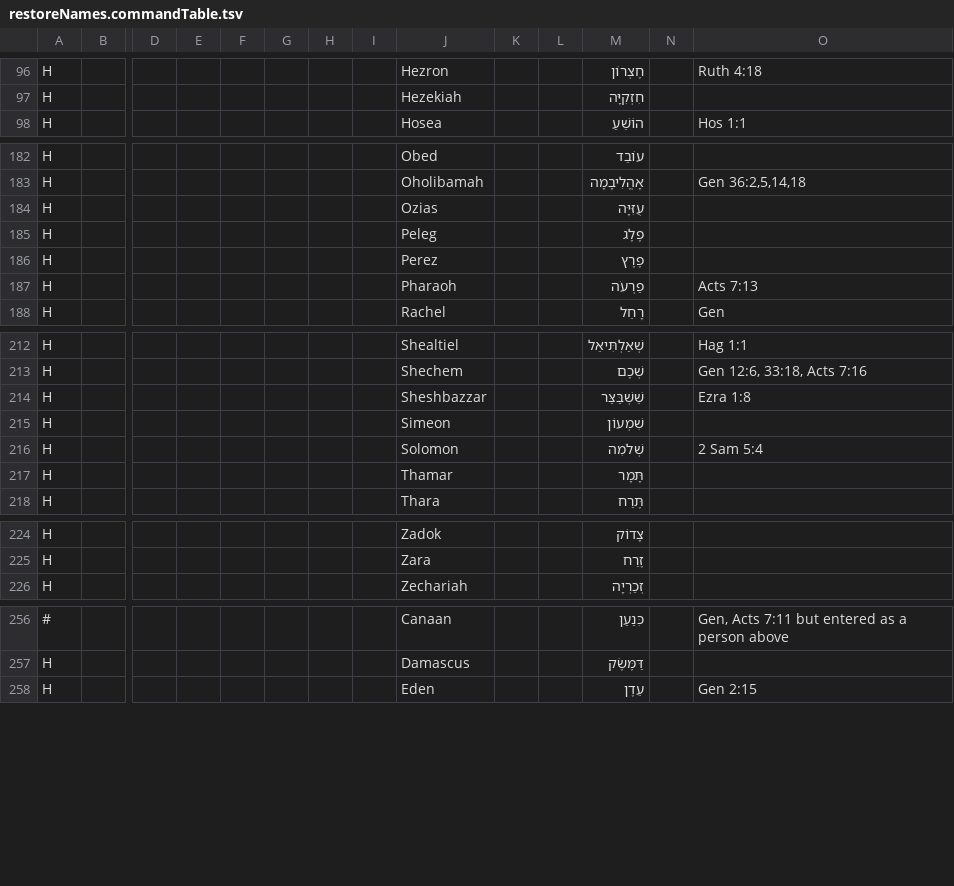
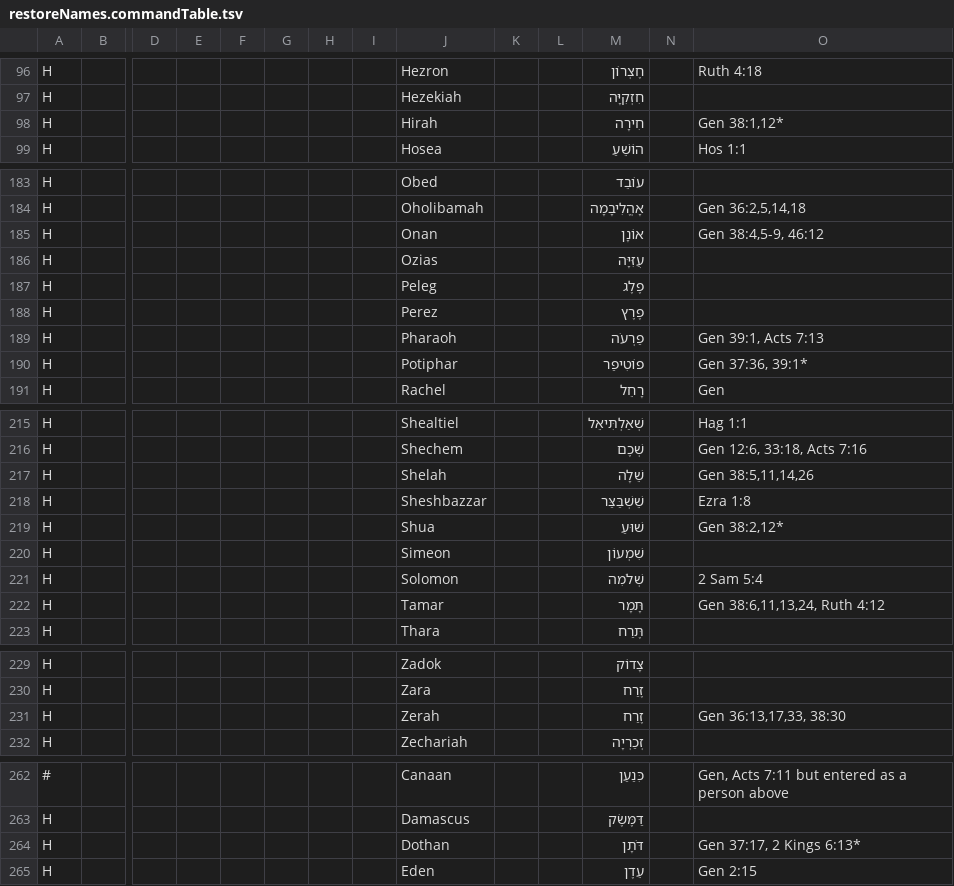
Before and after one commit to Freely-Given-org/OpenEnglishTranslation--OET, a TSV file: scripts/ScriptedOTUpdates/restoreNames.commandTable.tsv, drawn as a sheet; only a part is shown, gaps mark what is left out; addresses are those after the commit; rows hold the shown columns only; the diff covers the shown part only; the diff names each change by its address in the sheet, - before the commit and + after, or states it on an @@ line.

```diff
--- a/scripts/ScriptedOTUpdates/restoreNames.commandTable.tsv
+++ b/scripts/ScriptedOTUpdates/restoreNames.commandTable.tsv
+row 98: H |  |  |  |  |  |  |  | Hirah |  |  | חִירָה |  | Gen 38:1,12*
+row 185: H |  |  |  |  |  |  |  | Onan |  |  | אוֹנָן |  | Gen 38:4,5-9, 46:12
-O189: Acts 7:13
+O189: Gen 39:1, Acts 7:13
+row 190: H |  |  |  |  |  |  |  | Potiphar |  |  | פוֹטִיפַר |  | Gen 37:36, 39:1*
+row 217: H |  |  |  |  |  |  |  | Shelah |  |  | שֵׁלָה |  | Gen 38:5,11,14,26
+row 219: H |  |  |  |  |  |  |  | Shua |  |  | שׁוּעַ |  | Gen 38:2,12*
-J222: Thamar
+J222: Tamar
-O222: (empty)
+O222: Gen 38:6,11,13,24, Ruth 4:12
+row 231: H |  |  |  |  |  |  |  | Zerah |  |  | זֶרַח |  | Gen 36:13,17,33, 38:30
+row 264: H |  |  |  |  |  |  |  | Dothan |  |  | דֹּתָן |  | Gen 37:17, 2 Kings 6:13*
```
Also changed, not shown: 1 added row and 1 edited cell elsewhere in this file, 15 other files.
